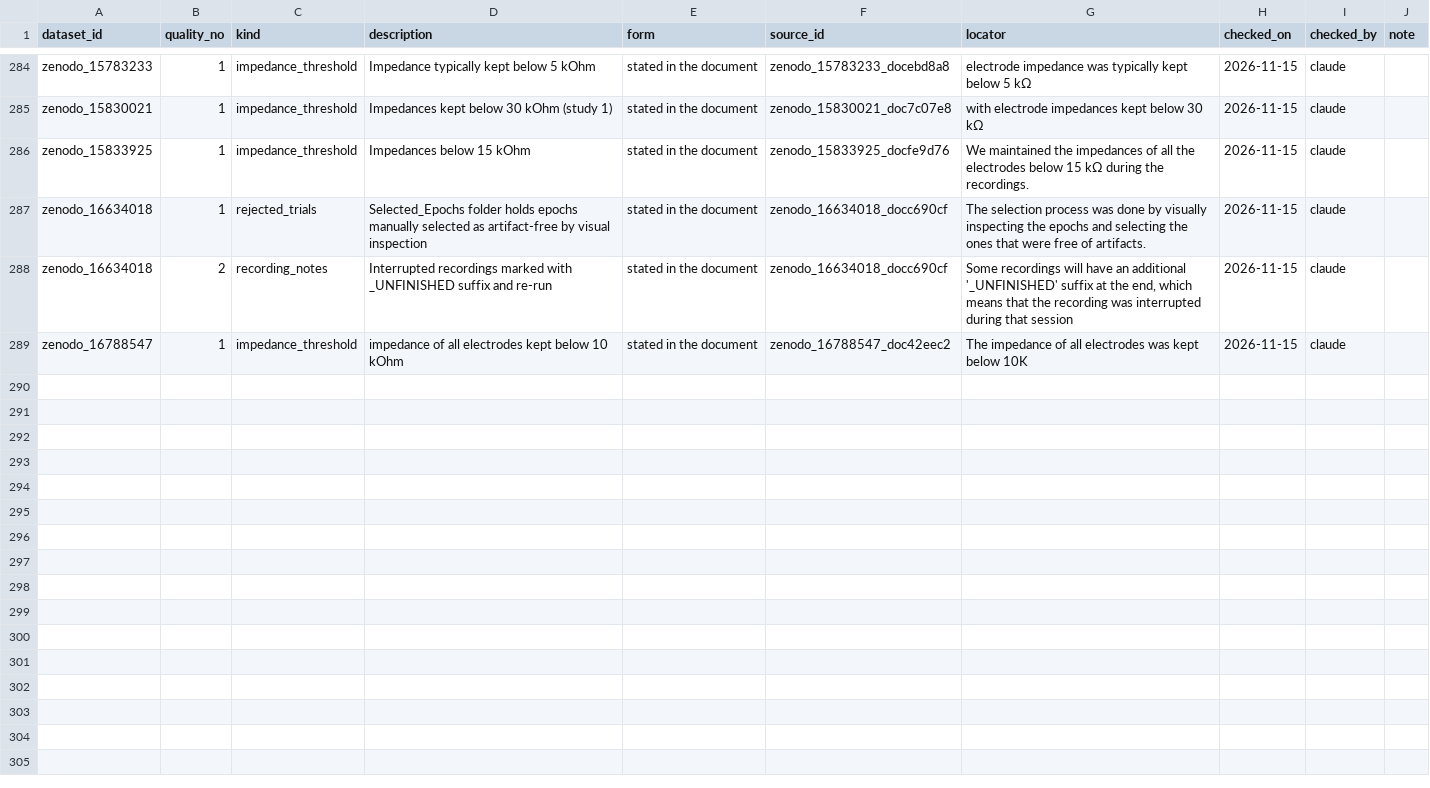
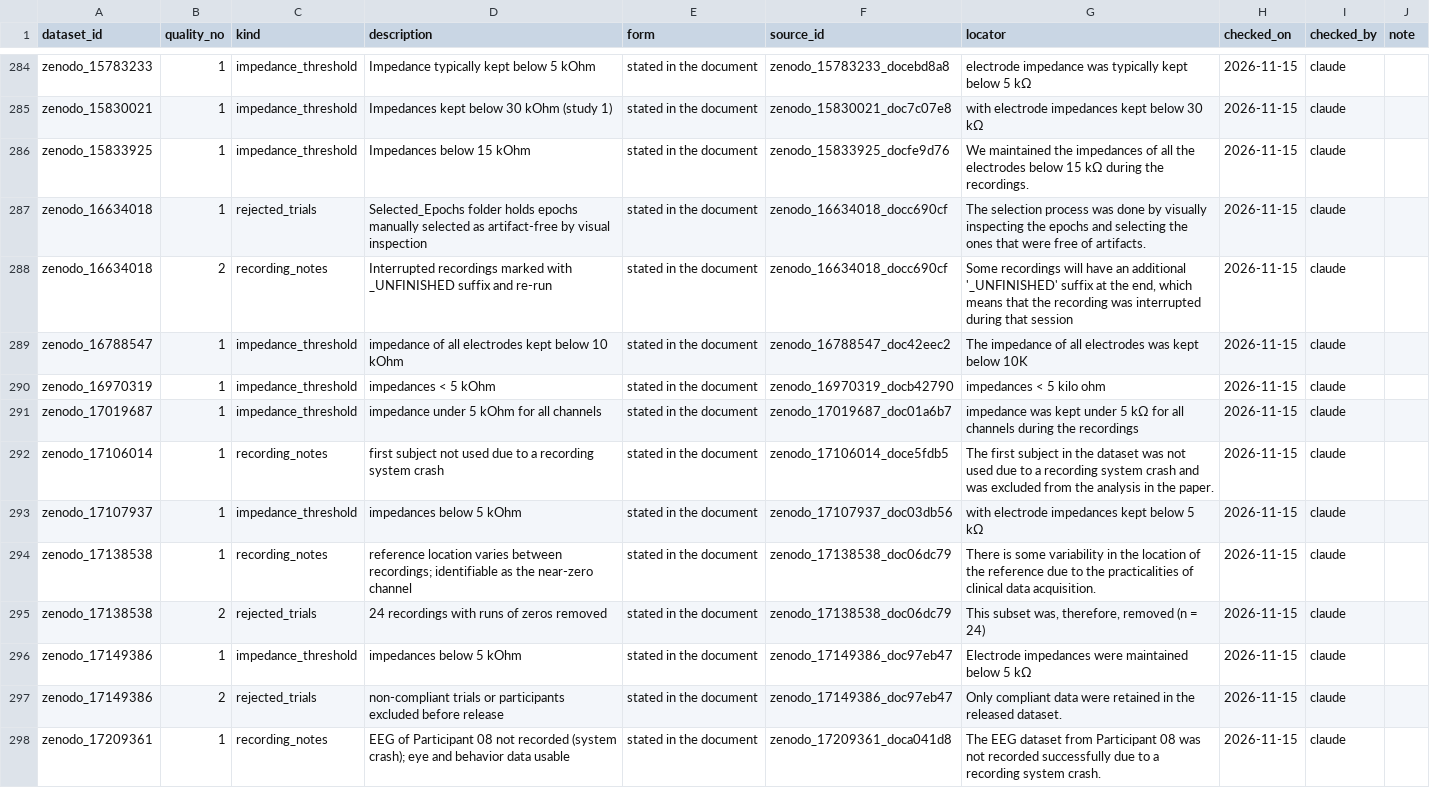
Before and after one commit to itoten/eeg_dataset_db, a CSV file: data/quality_info.csv, drawn as a sheet; only a part is shown, gaps mark what is left out; the diff names each change by its address in the sheet, - before the commit and + after, or states it on an @@ line.

```diff
--- a/data/quality_info.csv
+++ b/data/quality_info.csv
+row 290: zenodo_16970319 | 1 | impedance_threshold | impedances < 5 kOhm | stated in the document | zenodo_16970319_docb42790 | impedances < 5 kilo ohm | 2026-11-15 | claude
+row 291: zenodo_17019687 | 1 | impedance_threshold | impedance under 5 kOhm for all channels | stated in the document | zenodo_17019687_doc01a6b7 | impedance was kept under 5 kΩ for all channels during the recordings | 2026-11-15 | claude
+row 292: zenodo_17106014 | 1 | recording_notes | first subject not used due to a recording system crash | stated in the document | zenodo_17106014_doce5fdb5 | The first subject in the dataset was not used due to a recording system crash and was excluded from the analysis in the paper. | 2026-11-15 | claude
+row 293: zenodo_17107937 | 1 | impedance_threshold | impedances below 5 kOhm | stated in the document | zenodo_17107937_doc03db56 | with electrode impedances kept below 5 kΩ | 2026-11-15 | claude
+row 294: zenodo_17138538 | 1 | recording_notes | reference location varies between recordings; identifiable as the near-zero channel | stated in the document | zenodo_17138538_doc06dc79 | There is some variability in the location of the reference due to the practicalities of clinical data acquisition. | 2026-11-15 | claude
+row 295: zenodo_17138538 | 2 | rejected_trials | 24 recordings with runs of zeros removed | stated in the document | zenodo_17138538_doc06dc79 | This subset was, therefore, removed (n = 24) | 2026-11-15 | claude
+row 296: zenodo_17149386 | 1 | impedance_threshold | impedances below 5 kOhm | stated in the document | zenodo_17149386_doc97eb47 | Electrode impedances were maintained below 5 kΩ | 2026-11-15 | claude
+row 297: zenodo_17149386 | 2 | rejected_trials | non-compliant trials or participants excluded before release | stated in the document | zenodo_17149386_doc97eb47 | Only compliant data were retained in the released dataset. | 2026-11-15 | claude
+row 298: zenodo_17209361 | 1 | recording_notes | EEG of Participant 08 not recorded (system crash); eye and behavior data usable | stated in the document | zenodo_17209361_doca041d8 | The EEG dataset from Participant 08 was not recorded successfully due to a recording system crash. | 2026-11-15 | claude
```
Also changed, not shown: data/acquisition_setups.csv, data/annotations.csv, 10 other files.
